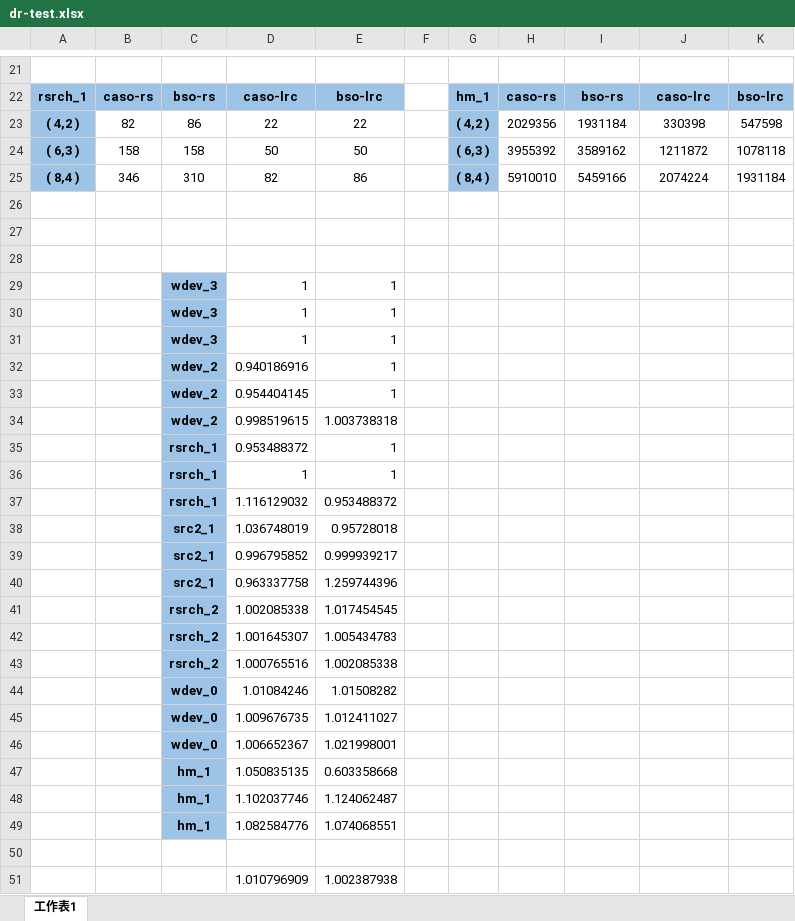
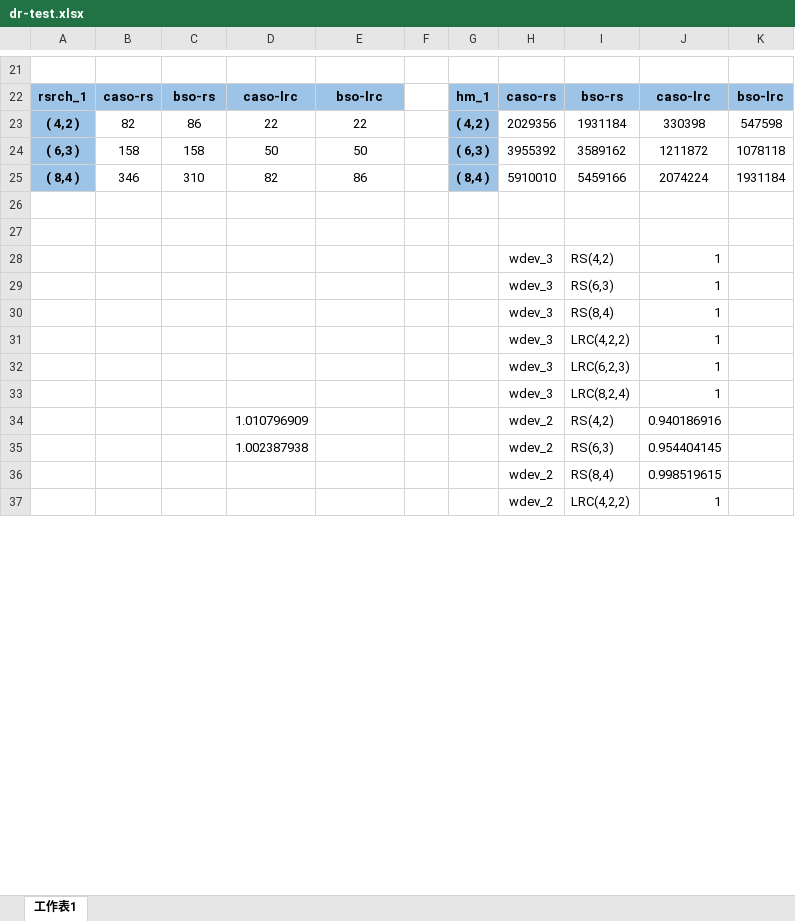
Before and after one commit to shenzr/CASO, an Excel workbook: journal-evaluation/dr-test.xlsx, sheet 工作表1, drawn as a sheet; only a part is shown, gaps mark what is left out; values as stored, in another font and other column widths than the file's, no borders; charts and pictures not drawn; removed rows and columns are numbered as before the commit, all else as after; the diff covers the shown part only; the diff names each change by its address in the sheet, - before the commit and + after, or states it on an @@ line.

```diff
--- a/journal-evaluation/dr-test.xlsx (sheet 工作表1)
+++ b/journal-evaluation/dr-test.xlsx (sheet 工作表1)
-row 28: (empty)
+row 28:  |  |  |  |  |  |  | wdev_3 | RS(4,2) | 1
-row 29:  |  | wdev_3 | 1 | 1
-row 30:  |  | wdev_3 | 1 | 1
-row 31:  |  | wdev_3 | 1 | 1
-row 32:  |  | wdev_2 | 0.940186916 | 1
-row 33:  |  | wdev_2 | 0.954404145 | 1
-row 34:  |  | wdev_2 | 0.998519615 | 1.003738318
-row 35:  |  | rsrch_1 | 0.953488372 | 1
-row 36:  |  | rsrch_1 | 1 | 1
-row 37:  |  | rsrch_1 | 1.116129032 | 0.953488372
-row 38:  |  | src2_1 | 1.036748019 | 0.95728018
-row 39:  |  | src2_1 | 0.996795852 | 0.999939217
-row 40:  |  | src2_1 | 0.963337758 | 1.259744396
-row 41:  |  | rsrch_2 | 1.002085338 | 1.017454545
-row 42:  |  | rsrch_2 | 1.001645307 | 1.005434783
-row 43:  |  | rsrch_2 | 1.000765516 | 1.002085338
-row 44:  |  | wdev_0 | 1.01084246 | 1.01508282
-row 45:  |  | wdev_0 | 1.009676735 | 1.012411027
-row 46:  |  | wdev_0 | 1.006652367 | 1.021998001
-row 47:  |  | hm_1 | 1.050835135 | 0.603358668
-row 48:  |  | hm_1 | 1.102037746 | 1.124062487
-row 49:  |  | hm_1 | 1.082584776 | 1.074068551
-row 29: (empty)
+row 29:  |  |  |  |  |  |  | wdev_3 | RS(6,3) | 1
-row 51:  |  |  | 1.010796909 | 1.002387938
+row 30:  |  |  |  |  |  |  | wdev_3 | RS(8,4) | 1
+row 31:  |  |  |  |  |  |  | wdev_3 | LRC(4,2,2) | 1
+row 32:  |  |  |  |  |  |  | wdev_3 | LRC(6,2,3) | 1
+row 33:  |  |  |  |  |  |  | wdev_3 | LRC(8,2,4) | 1
+row 34:  |  |  | 1.010796909 |  |  |  | wdev_2 | RS(4,2) | 0.940186916
+row 35:  |  |  | 1.002387938 |  |  |  | wdev_2 | RS(6,3) | 0.954404145
+row 36:  |  |  |  |  |  |  | wdev_2 | RS(8,4) | 0.998519615
+row 37:  |  |  |  |  |  |  | wdev_2 | LRC(4,2,2) | 1
```
Also changed, not shown: 32 added rows elsewhere in this sheet, charts or pictures, journal-evaluation/diff-analysis-ratios.xlsx, journal-evaluation/diff-ec.xlsx, 6 other files.
